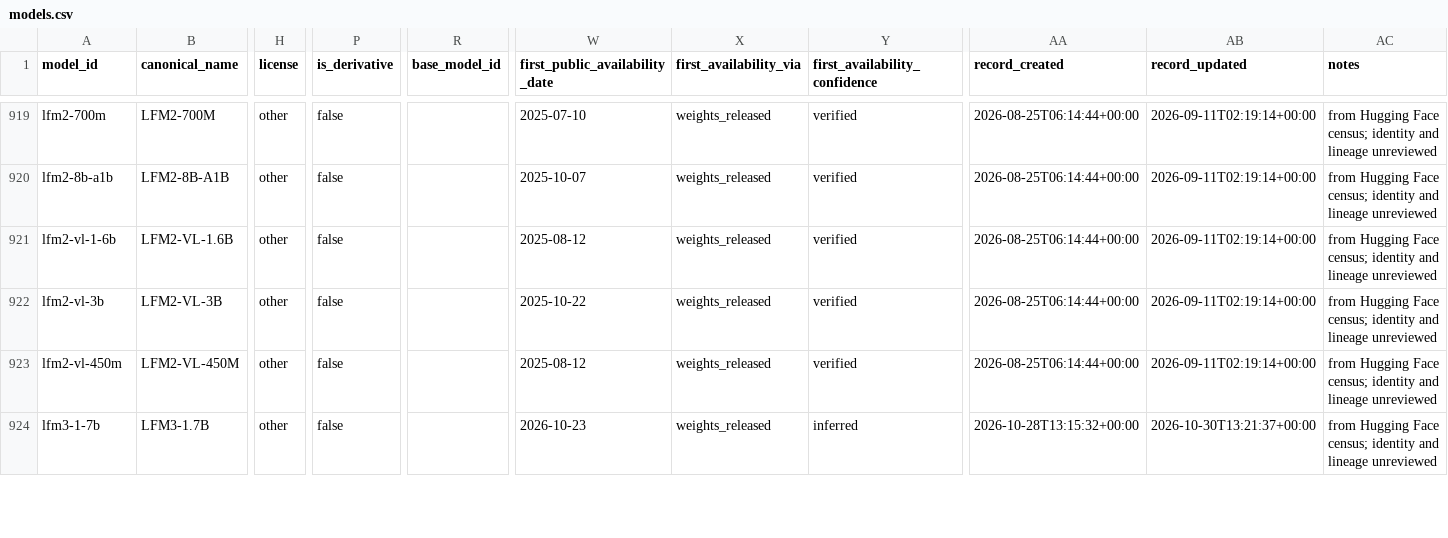
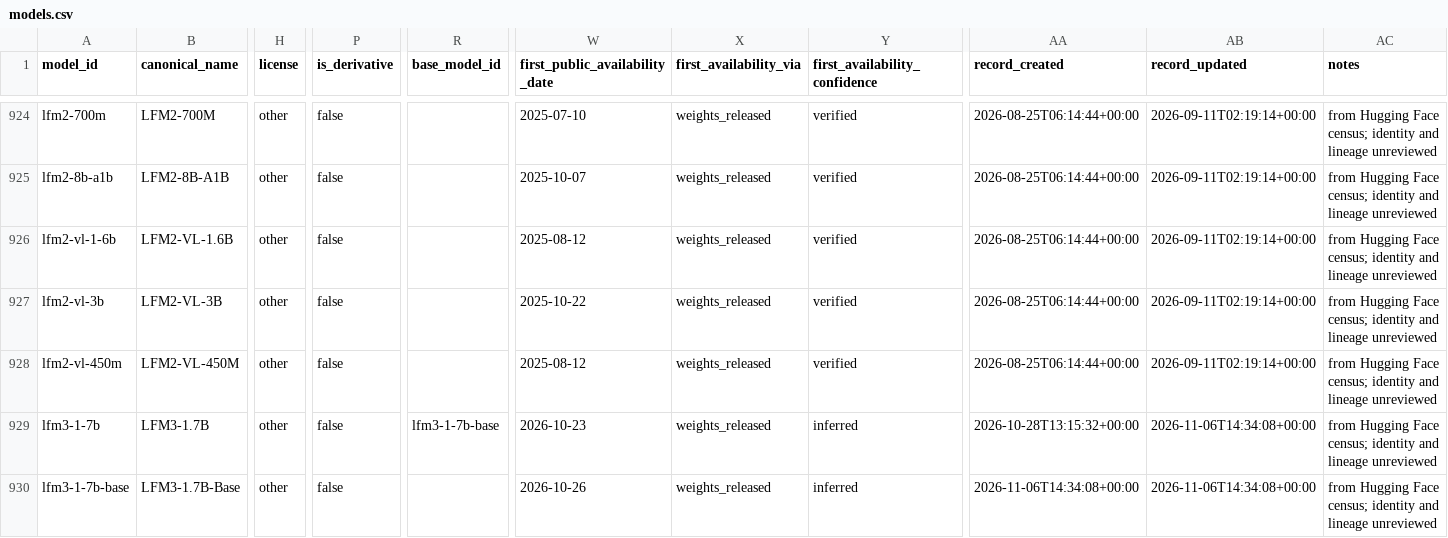
Before and after one commit to YasamanAnsari/llm-ledger, a CSV file: data/core/models.csv, drawn as a sheet; only a part is shown, gaps mark what is left out; addresses are those after the commit; rows hold the shown columns only; the diff covers the shown part only; the diff names each change by its address in the sheet, - before the commit and + after, or states it on an @@ line.

```diff
--- a/data/core/models.csv
+++ b/data/core/models.csv
-R929 (base_model_id): (empty)
+R929 (base_model_id): lfm3-1-7b-base
-AB929 (record_updated): 2026-10-30T13:21:37+00:00
+AB929 (record_updated): 2026-11-06T14:34:08+00:00
+row 930: lfm3-1-7b-base | LFM3-1.7B-Base | other | false |  | 2026-10-26 | weights_released | inferred | 2026-11-06T14:34:08+00:00 | 2026-11-06T14:34:08+00:00 | from Hugging Face census; identity and lineage unreviewed
```
Also changed, not shown: 6 added rows and 12 edited cells elsewhere in this file, data/core/claims.csv, data/core/events.csv, 37 other files.
